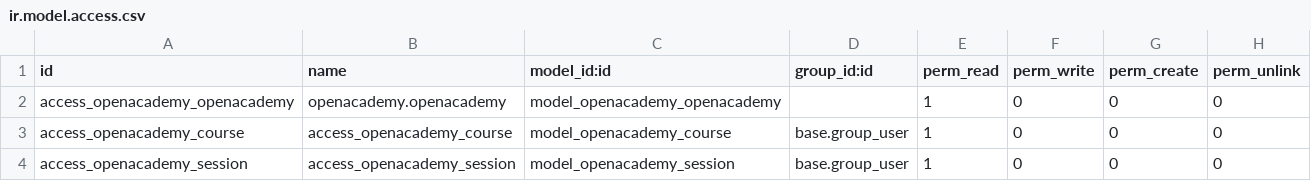
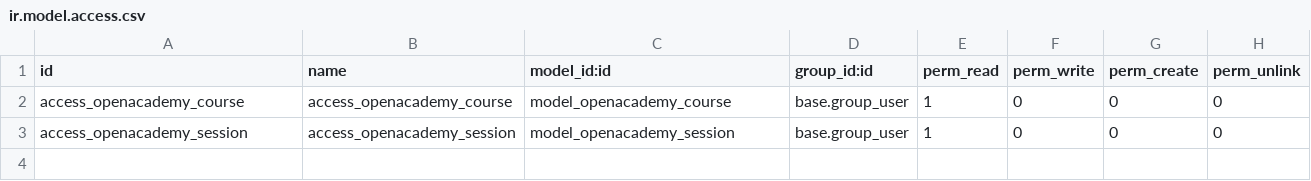
Before and after one commit to beb-odoo/technical-training-solutions, a CSV file: openacademy/security/ir.model.access.csv, drawn as a sheet.

```diff
--- a/openacademy/security/ir.model.access.csv
+++ b/openacademy/security/ir.model.access.csv
@@ -1,3 +1,2 @@
 id,name,model_id:id,group_id:id,perm_read,perm_write,perm_create,perm_unlink
-access_openacademy_openacademy,openacademy.openacademy,model_openacademy_openacademy,,1,0,0,0
 access_openacademy_course,access_openacademy_course,model_openacademy_course,base.group_user,1,0,0,0
```
Also changed, not shown: 1 other file.
